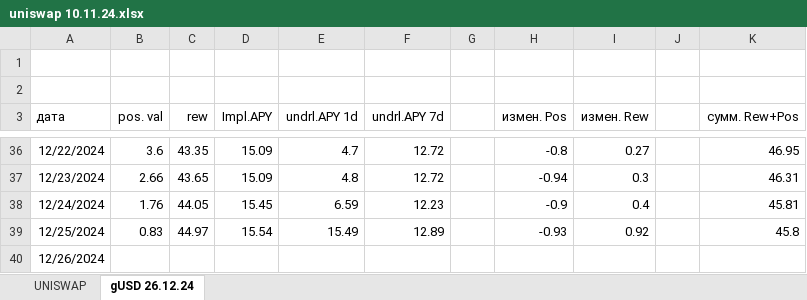
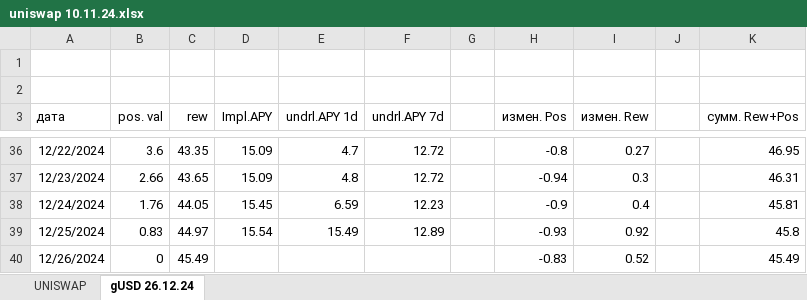
Before and after one commit to klot3n/krypto, an Excel workbook: uniswap 10.11.24.xlsx, sheet gUSD 26.12.24, drawn as a sheet; only a part is shown, gaps mark what is left out; values as stored, in another font and other column widths than the file's, no borders; the diff names each change by its address in the sheet, - before the commit and + after, or states it on an @@ line.

Commit message:
Add files via upload

```diff
--- a/uniswap 10.11.24.xlsx (sheet gUSD 26.12.24)
+++ b/uniswap 10.11.24.xlsx (sheet gUSD 26.12.24)
-B40 (pos. val): (empty)
+B40 (pos. val): 0
-C40 (rew): (empty)
+C40 (rew): 45.49
-H40 (измен. Pos): (empty)
+H40 (измен. Pos): -0.83
-I40 (измен. Rew): (empty)
+I40 (измен. Rew): 0.52
-K40 (сумм. Rew+Pos): (empty)
+K40 (сумм. Rew+Pos): 45.49
```
